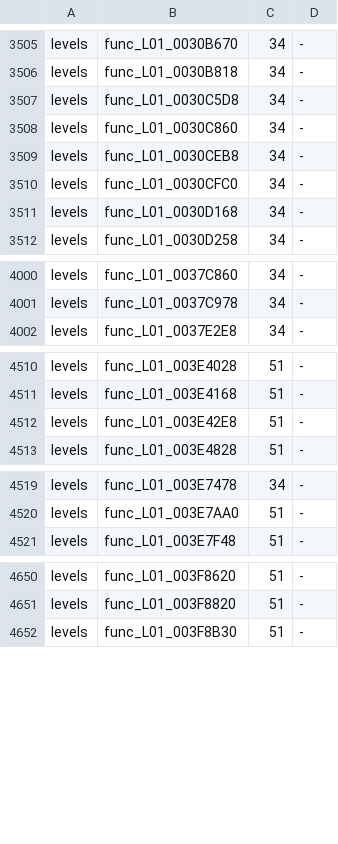
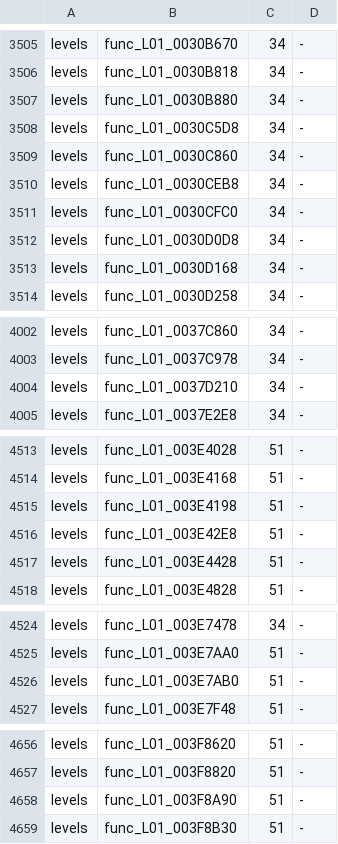
Before and after one commit to OpenRAC/rac3-decomp, a TSV file: config/us/built.tsv, drawn as a sheet; only a part is shown, gaps mark what is left out; the diff covers the shown part only; the diff names each change by its address in the sheet, - before the commit and + after, or states it on an @@ line.

```diff
--- a/config/us/built.tsv
+++ b/config/us/built.tsv
+row 3507: levels | func_L01_0030B880 | 34 | -
+row 3512: levels | func_L01_0030D0D8 | 34 | -
+row 4004: levels | func_L01_0037D210 | 34 | -
+row 4515: levels | func_L01_003E4198 | 51 | -
+row 4517: levels | func_L01_003E4428 | 51 | -
+row 4526: levels | func_L01_003E7AB0 | 51 | -
+row 4658: levels | func_L01_003F8A90 | 51 | -
```
Also changed, not shown: 8 added rows elsewhere in this file, 25 other files.
